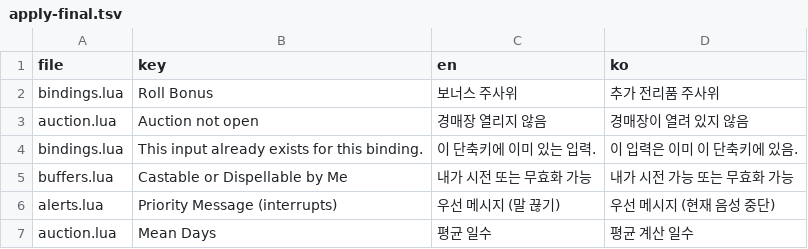
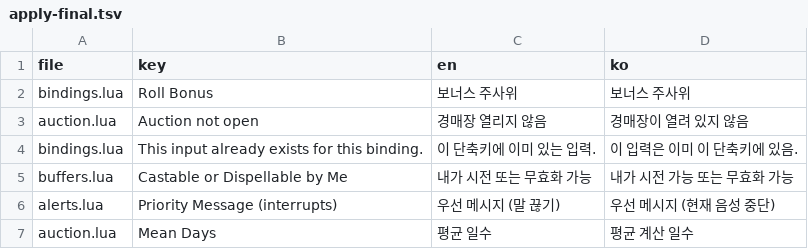
Before and after one commit to dnz3d4c/wowwork, a TSV file: reviews/2026-11-06-final-ui/apply-final.tsv, drawn as a sheet; only a part is shown.

```diff
--- a/reviews/2026-11-06-final-ui/apply-final.tsv
+++ b/reviews/2026-11-06-final-ui/apply-final.tsv
@@ -1,3 +1,3 @@
 file	key	en	ko
-bindings.lua	Roll Bonus	보너스 주사위	추가 전리품 주사위
+bindings.lua	Roll Bonus	보너스 주사위	보너스 주사위
 auction.lua	Auction not open	경매장 열리지 않음	경매장이 열려 있지 않음
```
Also changed, not shown: 10 other files.
